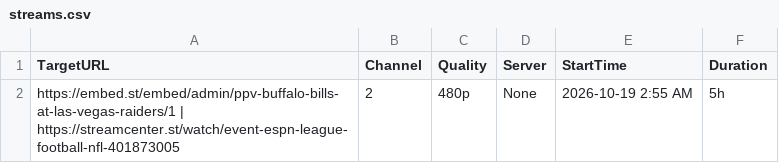
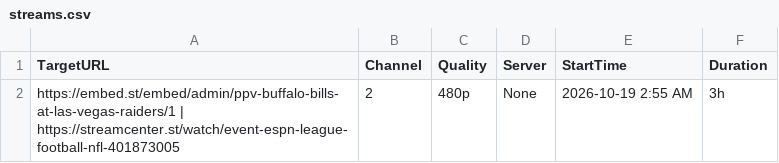
Before and after one commit to poorpeople-cmd/bbbbbbbbb-1111, a CSV file: streams.csv, drawn as a sheet.

Commit message:
Update streams.csv

```diff
--- a/streams.csv
+++ b/streams.csv
@@ -1,2 +1,2 @@
 TargetURL,Channel,Quality,Server,StartTime,Duration
-https://embed.st/embed/admin/ppv-buffalo-bills-at-las-vegas-raiders/1 | https://streamcenter.st/watch/event-espn-league-football-nfl-401873005,2,480p,None,2026-10-19 2:55 AM,5h
+https://embed.st/embed/admin/ppv-buffalo-bills-at-las-vegas-raiders/1 | https://streamcenter.st/watch/event-espn-league-football-nfl-401873005,2,480p,None,2026-10-19 2:55 AM,3h
```
